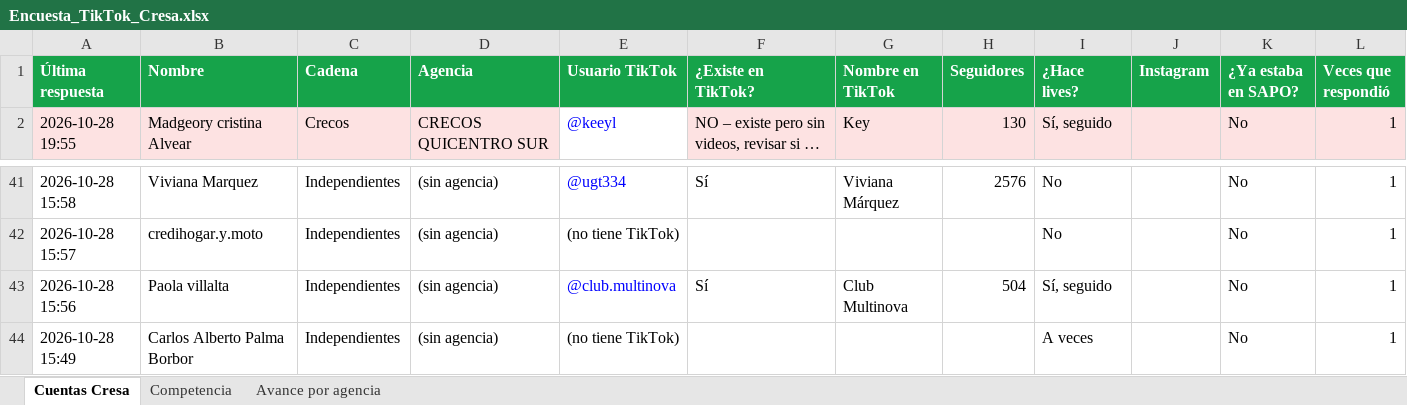
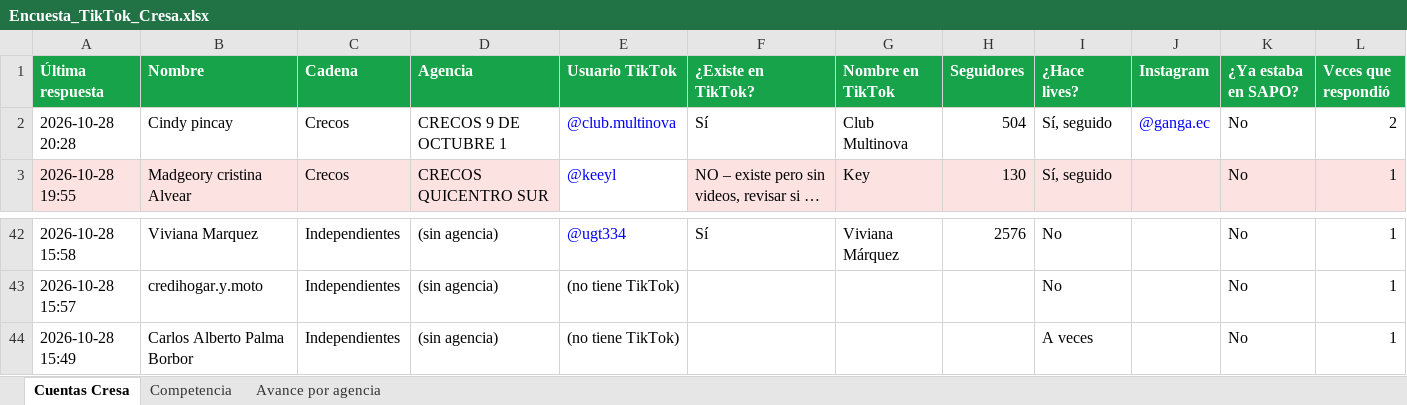
Before and after one commit to cdizquierdoc-hub/monitor-lives-tiktok, an Excel workbook: data/encuesta/Encuesta_TikTok_Cresa.xlsx, sheet Cuentas Cresa, drawn as a sheet; only a part is shown, gaps mark what is left out; long unchanged cells end in …; values as stored, in another font and other column widths than the file's, no borders; removed rows and columns are numbered as before the commit, all else as after; the diff names each change by its address in the sheet, - before the commit and + after, or states it on an @@ line.

```diff
--- a/data/encuesta/Encuesta_TikTok_Cresa.xlsx (sheet Cuentas Cresa)
+++ b/data/encuesta/Encuesta_TikTok_Cresa.xlsx (sheet Cuentas Cresa)
+row 2: 2026-10-28 20:28 | Cindy pincay | Crecos | CRECOS 9 DE OCTUBRE 1 | @club.multinova | Sí | Club Multinova | 504 | Sí, seguido | @ganga.ec | No | 2
-row 43: 2026-10-28 15:56 | Paola villalta | Independientes | (sin agencia) | @club.multinova | Sí | Club Multinova | 504 | Sí, seguido |  | No | 1
```
Also changed, not shown: sheet Avance por agencia, 5 other files.
